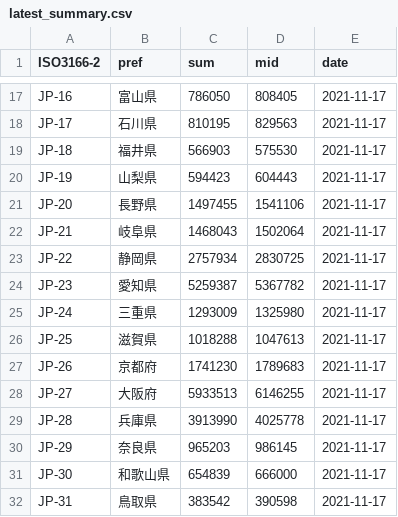
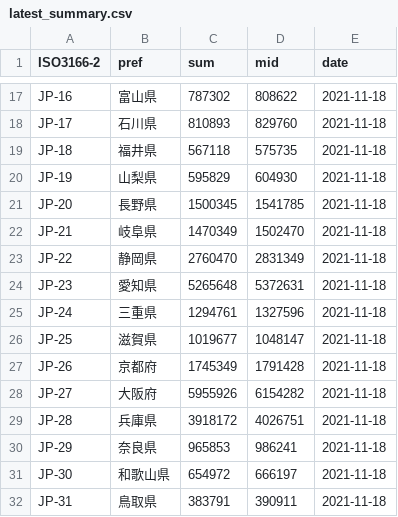
Before and after one commit to code4fukui/covid19vaccine, a CSV file: latest_summary.csv, drawn as a sheet; only a part is shown, gaps mark what is left out; the diff covers the shown part only; the diff names each change by its address in the sheet, - before the commit and + after, or states it on an @@ line.

```diff
--- a/latest_summary.csv
+++ b/latest_summary.csv
-C17 (sum): 786050
+C17 (sum): 787302
-D17 (mid): 808405
+D17 (mid): 808622
-E17:E32 (date): 2021-11-17
+E17:E32 (date): 2021-11-18
-C18 (sum): 810195
+C18 (sum): 810893
-D18 (mid): 829563
+D18 (mid): 829760
-C19 (sum): 566903
+C19 (sum): 567118
-D19 (mid): 575530
+D19 (mid): 575735
-C20 (sum): 594423
+C20 (sum): 595829
-D20 (mid): 604443
+D20 (mid): 604930
-C21 (sum): 1497455
+C21 (sum): 1500345
-D21 (mid): 1541106
+D21 (mid): 1541785
-C22 (sum): 1468043
+C22 (sum): 1470349
-D22 (mid): 1502064
+D22 (mid): 1502470
-C23 (sum): 2757934
+C23 (sum): 2760470
-D23 (mid): 2830725
+D23 (mid): 2831349
-C24 (sum): 5259387
+C24 (sum): 5265648
-D24 (mid): 5367782
+D24 (mid): 5372631
-C25 (sum): 1293009
+C25 (sum): 1294761
-D25 (mid): 1325980
+D25 (mid): 1327596
-C26 (sum): 1018288
+C26 (sum): 1019677
-D26 (mid): 1047613
+D26 (mid): 1048147
-C27 (sum): 1741230
+C27 (sum): 1745349
-D27 (mid): 1789683
+D27 (mid): 1791428
-C28 (sum): 5933513
+C28 (sum): 5955926
-D28 (mid): 6146255
+D28 (mid): 6154282
-C29 (sum): 3913990
+C29 (sum): 3918172
-D29 (mid): 4025778
+D29 (mid): 4026751
-C30 (sum): 965203
+C30 (sum): 965853
-D30 (mid): 986145
+D30 (mid): 986241
-C31 (sum): 654839
+C31 (sum): 654972
-D31 (mid): 666000
+D31 (mid): 666197
-C32 (sum): 383542
+C32 (sum): 383791
-D32 (mid): 390598
+D32 (mid): 390911
```
Also changed, not shown: 93 edited cells elsewhere in this file, 2 other files.
